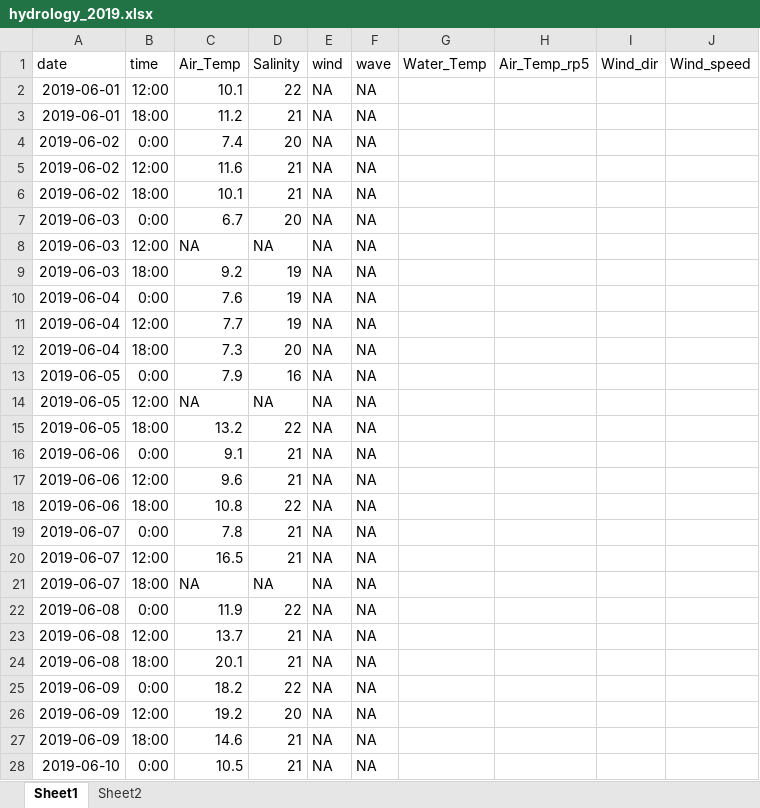
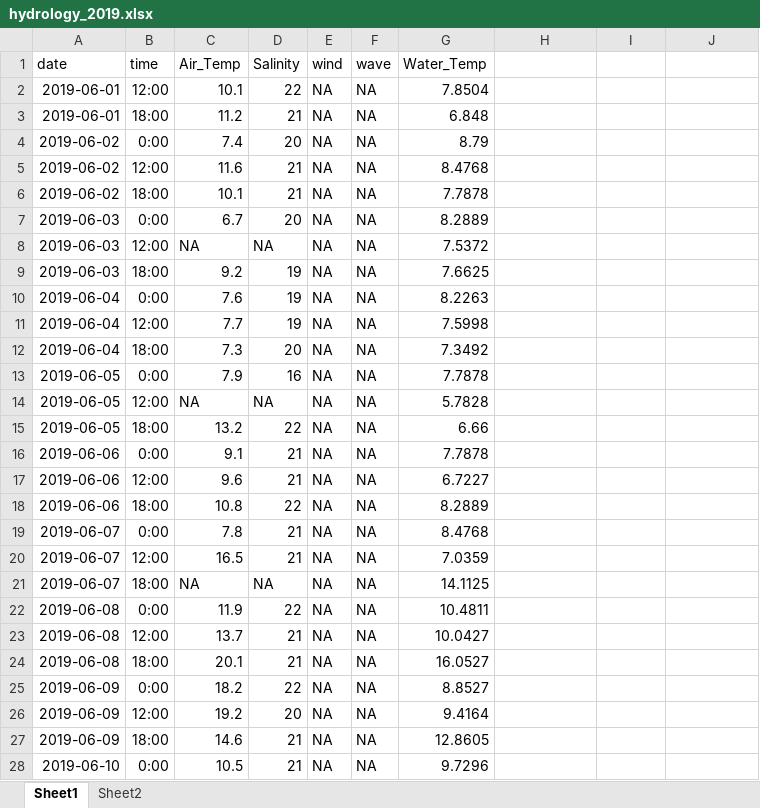
Before and after one commit to polydora/Articles_in_progress, an Excel workbook: Letopis 2019/Data for Letopis/Гидрология южной губы/hydrology_2019.xlsx, sheet Sheet1, drawn as a sheet; only a part is shown; values as stored, in another font and other column widths than the file's, no borders; the diff covers the shown part only; the diff names each change by its address in the sheet, - before the commit and + after, or states it on an @@ line.

```diff
--- a/Letopis 2019/Data for Letopis/Гидрология южной губы/hydrology_2019.xlsx (sheet Sheet1)
+++ b/Letopis 2019/Data for Letopis/Гидрология южной губы/hydrology_2019.xlsx (sheet Sheet1)
-H1: Air_Temp_rp5
+H1: (empty)
-I1: Wind_dir
+I1: (empty)
-J1: Wind_speed
+J1: (empty)
-G2 (Water_Temp): (empty)
+G2 (Water_Temp): 7.8504
-G3 (Water_Temp): (empty)
+G3 (Water_Temp): 6.848
-G4 (Water_Temp): (empty)
+G4 (Water_Temp): 8.79
-G5 (Water_Temp): (empty)
+G5 (Water_Temp): 8.4768
-G6 (Water_Temp): (empty)
+G6 (Water_Temp): 7.7878
-G7 (Water_Temp): (empty)
+G7 (Water_Temp): 8.2889
-G8 (Water_Temp): (empty)
+G8 (Water_Temp): 7.5372
-G9 (Water_Temp): (empty)
+G9 (Water_Temp): 7.6625
-G10 (Water_Temp): (empty)
+G10 (Water_Temp): 8.2263
-G11 (Water_Temp): (empty)
+G11 (Water_Temp): 7.5998
-G12 (Water_Temp): (empty)
+G12 (Water_Temp): 7.3492
-G13 (Water_Temp): (empty)
+G13 (Water_Temp): 7.7878
-G14 (Water_Temp): (empty)
+G14 (Water_Temp): 5.7828
-G15 (Water_Temp): (empty)
+G15 (Water_Temp): 6.66
-G16 (Water_Temp): (empty)
+G16 (Water_Temp): 7.7878
-G17 (Water_Temp): (empty)
+G17 (Water_Temp): 6.7227
-G18 (Water_Temp): (empty)
+G18 (Water_Temp): 8.2889
-G19 (Water_Temp): (empty)
+G19 (Water_Temp): 8.4768
-G20 (Water_Temp): (empty)
+G20 (Water_Temp): 7.0359
-G21 (Water_Temp): (empty)
+G21 (Water_Temp): 14.1125
-G22 (Water_Temp): (empty)
+G22 (Water_Temp): 10.4811
-G23 (Water_Temp): (empty)
+G23 (Water_Temp): 10.0427
-G24 (Water_Temp): (empty)
+G24 (Water_Temp): 16.0527
-G25 (Water_Temp): (empty)
+G25 (Water_Temp): 8.8527
-G26 (Water_Temp): (empty)
+G26 (Water_Temp): 9.4164
-G27 (Water_Temp): (empty)
+G27 (Water_Temp): 12.8605
-G28 (Water_Temp): (empty)
+G28 (Water_Temp): 9.7296
```
Also changed, not shown: 278 edited cells elsewhere in this sheet, Letopis 2019/Data for Letopis/Морфометрия маком в Илистой/Macoma Baltica morphometry and Condition Index.xlsx, 9 other files.
